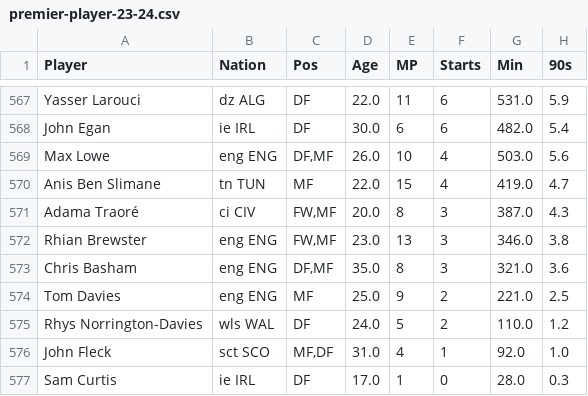
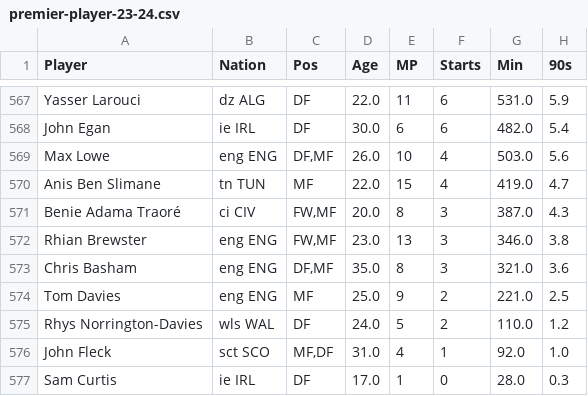
Before and after one commit to jpedrocf/MachineLearningMVP, a CSV file: premier-player-23-24.csv, drawn as a sheet; only a part is shown, gaps mark what is left out; the diff names each change by its address in the sheet, - before the commit and + after, or states it on an @@ line.

Commit message:
Update premier-player-23-24.csv

```diff
--- a/premier-player-23-24.csv
+++ b/premier-player-23-24.csv
-A571 (Player): Adama Traoré
+A571 (Player): Benie Adama Traoré
```
